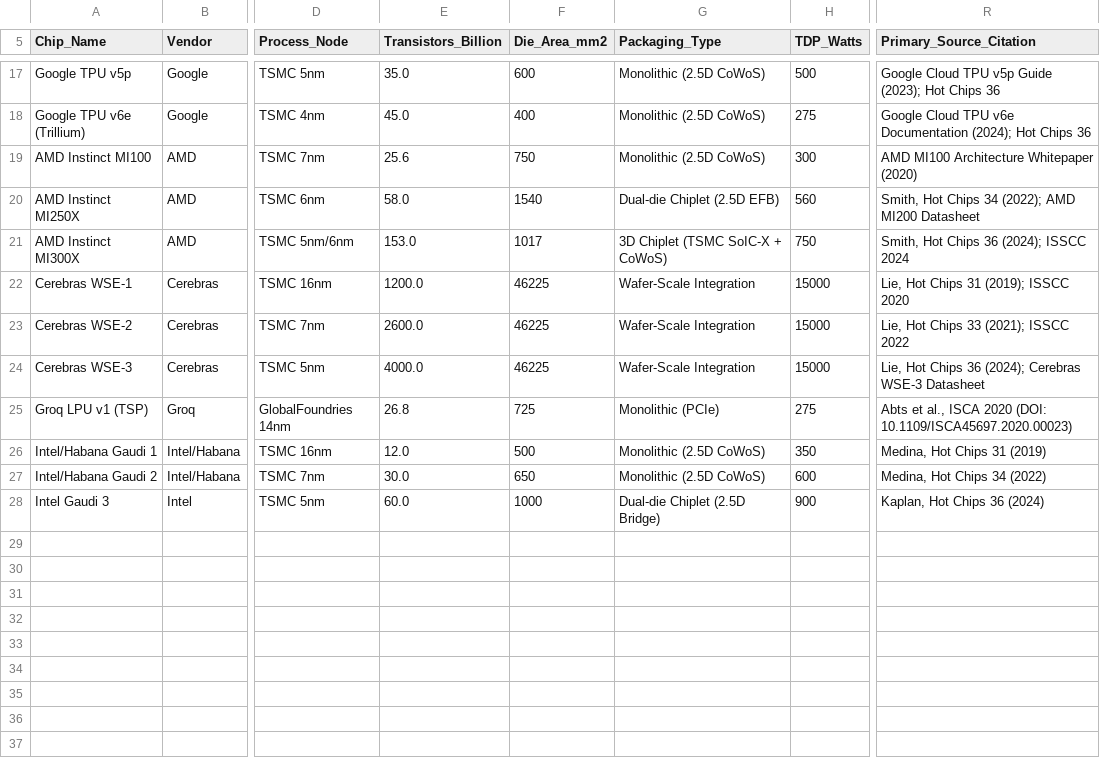
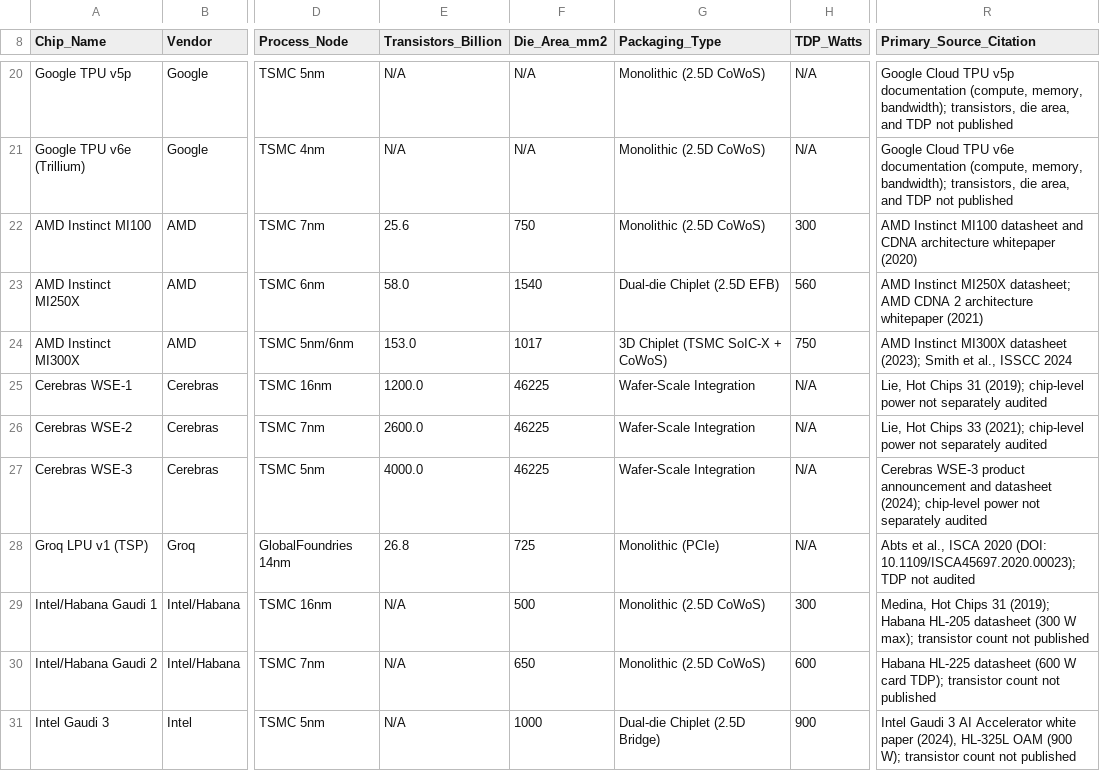
Before and after one commit to harvard-edge/arch2, a CSV file: data/datasets/chapter2-ai-accelerator-scaling-frontier.csv, drawn as a sheet; only a part is shown, gaps mark what is left out; addresses are those after the commit; the diff covers the shown part only; the diff names each change by its address in the sheet, - before the commit and + after, or states it on an @@ line.

Commit message:
fix(ch01,ch02): correct factual errors, remove Layer 3 inevitability, rebuild figures from sourced data
ch01
- Rebuild fig-demonstration-ceiling from Silver et al. 2017 Elo values
  (new chapter1-alphago-elo.csv); drop the formula-drawn curves and the
  invented RTL panel.
- Recast the section around how candidates are judged, resolving the
  contradiction with the layer definitions; correct the AlphaGo history,
  the "zero-cost oracle" wording, and the macro-placer proxy-cost claim
  (with the paired contested-result citation).
- Restate the Jalapeno passage to match its source (first silicon, team
  averaged fewer than 100, Broadcom physical design, model-written
  kernels) and drop the unsupported partitioning and ceiling claims.
- Make Layer 3 prose and the three-layers figure prospective; remove the
  invented 95%/<10% labels; separate Layer 3 from the moonshot; align
  cache ranges; fix XR thermal, ABI, TCM, Chisel, Mead-Conway details.

ch02
- Make the Layer 1/2/3 passages conditional and stop redefining the
  triplet; correct the offload-wall, 29% bucket, 90%, and fab-capex
  claims.
- Design cost by node: plot IBS vintages consistently from the CSV and
  drop the invented explanation.
- Accelerator dataset: correct TPU v1/v2 against Jouppi et al. 2021; set
  unpublished transistor counts, TDPs, and die areas to N/A.
- Silicon cadence from a dated CSV (Rubin first announced June 2024);
  Horowitz energies to published values; Wilson figure marks the Collett
  source change; microprocessor-trends units and wording.
- Fix clock/gate-speed, single-thread rates, thread and power dates,
  vLLM scope, SEW, backside power, Cerebras wafer, ITRS year.

```diff
--- a/data/datasets/chapter2-ai-accelerator-scaling-frontier.csv
+++ b/data/datasets/chapter2-ai-accelerator-scaling-frontier.csv
-E20 (Transistors_Billion): 35.0
+E20 (Transistors_Billion): N/A
-F20 (Die_Area_mm2): 600
+F20 (Die_Area_mm2): N/A
-H20 (TDP_Watts): 500
+H20 (TDP_Watts): N/A
-R20 (Primary_Source_Citation): …TPU v5p Guide (2023); Hot Chips 36
+R20 (Primary_Source_Citation): …TPU v5p documentation (compute, memory, bandwidth); transistors, die area, and TDP not published
-E21 (Transistors_Billion): 45.0
+E21 (Transistors_Billion): N/A
-F21 (Die_Area_mm2): 400
+F21 (Die_Area_mm2): N/A
-H21 (TDP_Watts): 275
+H21 (TDP_Watts): N/A
-R21 (Primary_Source_Citation): …TPU v6e Documentation (2024); Hot Chips 36
+R21 (Primary_Source_Citation): …TPU v6e documentation (compute, memory, bandwidth); transistors, die area, and TDP not published
-R22 (Primary_Source_Citation): AMD MI100 Architecture Whitepaper (2020)
+R22 (Primary_Source_Citation): AMD Instinct MI100 datasheet and CDNA architecture whitepaper (2020)
-R23 (Primary_Source_Citation): Smith, Hot Chips 34 (2022); AMD MI200 Datasheet
+R23 (Primary_Source_Citation): AMD Instinct MI250X datasheet; AMD CDNA 2 architecture whitepaper (2021)
-R24 (Primary_Source_Citation): Smith, Hot Chips 36 (2024); ISSCC 2024
+R24 (Primary_Source_Citation): AMD Instinct MI300X datasheet (2023); Smith et al., ISSCC 2024
-H25:H27 (TDP_Watts): 15000
+H25:H27 (TDP_Watts): N/A
-R25 (Primary_Source_Citation): …31 (2019); ISSCC 2020
+R25 (Primary_Source_Citation): …31 (2019); chip-level power not separately audited
-R26 (Primary_Source_Citation): …33 (2021); ISSCC 2022
+R26 (Primary_Source_Citation): …33 (2021); chip-level power not separately audited
-R27 (Primary_Source_Citation): Lie, Hot Chips 36 (2024); Cerebras WSE-3 Datasheet
+R27 (Primary_Source_Citation): Cerebras WSE-3 product announcement and datasheet (2024); chip-level power not separately audited
-H28 (TDP_Watts): 275
+H28 (TDP_Watts): N/A
-R28 (Primary_Source_Citation): …2020 (DOI: 10.1109/ISCA45697.2020.00023)
+R28 (Primary_Source_Citation): …2020 (DOI: 10.1109/ISCA45697.2020.00023); TDP not audited
-E29 (Transistors_Billion): 12.0
+E29 (Transistors_Billion): N/A
-H29 (TDP_Watts): 350
+H29 (TDP_Watts): 300
-R29 (Primary_Source_Citation): …Chips 31 (2019)
+R29 (Primary_Source_Citation): …Chips 31 (2019); Habana HL-205 datasheet (300 W max); transistor count not published
-E30 (Transistors_Billion): 30.0
+E30 (Transistors_Billion): N/A
-R30 (Primary_Source_Citation): Medina, Hot Chips 34 (2022)
+R30 (Primary_Source_Citation): Habana HL-225 datasheet (600 W card TDP); transistor count not published
-E31 (Transistors_Billion): 60.0
+E31 (Transistors_Billion): N/A
-R31 (Primary_Source_Citation): Kaplan, Hot Chips 36 (2024)
+R31 (Primary_Source_Citation): Intel Gaudi 3 AI Accelerator white paper (2024), HL-325L OAM (900 W); transistor count not published
```
Also changed, not shown: 4 added rows, 1 removed row and 25 edited cells elsewhere in this file, data/datasets/chapter2-horowitz-energy.csv, data/datasets/chapter2-leading-node-design-cost.csv, 22 other files.
